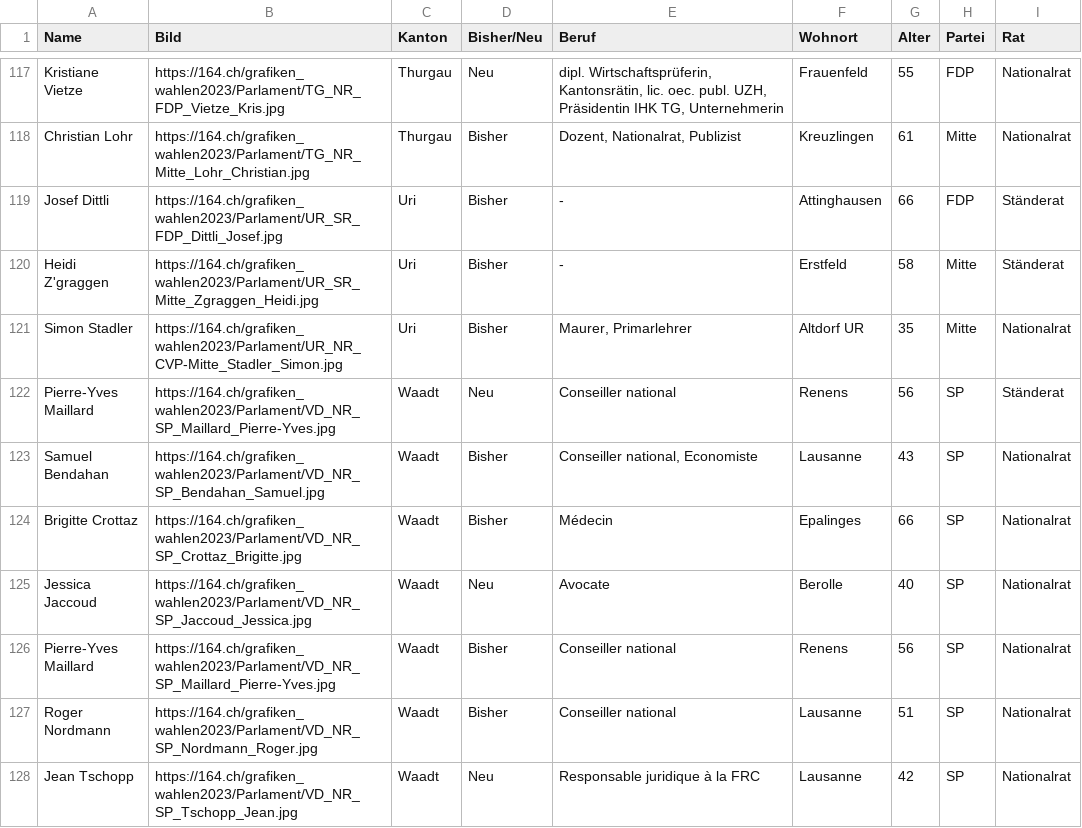
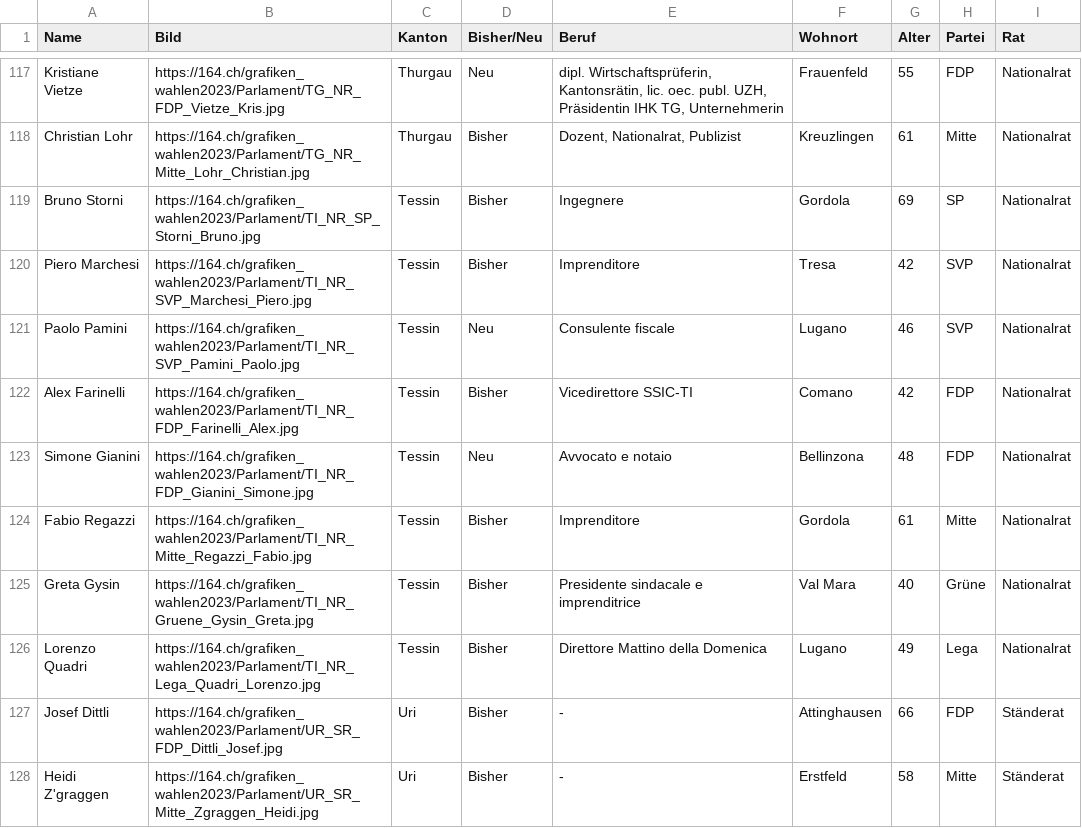
Before and after one commit to awp-finanznachrichten/sda_eidgenoessische_wahlen_datafeed, a CSV file: Output/elected_candidates_overall_de.csv, drawn as a sheet; only a part is shown, gaps mark what is left out; the shorter side is filled out with more unchanged rows.

```diff
--- a/Output/elected_candidates_overall_de.csv
+++ b/Output/elected_candidates_overall_de.csv
@@ -118,2 +118,10 @@
 "Christian Lohr","https://164.ch/grafiken_wahlen2023/Parlament/TG_NR_Mitte_Lohr_Christian.jpg","Thurgau","Bisher","Dozent, Nationalrat, Publizist","Kreuzlingen",61,"Mitte","Nationalrat"
+"Bruno Storni","https://164.ch/grafiken_wahlen2023/Parlament/TI_NR_SP_Storni_Bruno.jpg","Tessin","Bisher","Ingegnere","Gordola",69,"SP","Nationalrat"
+"Piero Marchesi","https://164.ch/grafiken_wahlen2023/Parlament/TI_NR_SVP_Marchesi_Piero.jpg","Tessin","Bisher","Imprenditore","Tresa",42,"SVP","Nationalrat"
+"Paolo Pamini","https://164.ch/grafiken_wahlen2023/Parlament/TI_NR_SVP_Pamini_Paolo.jpg","Tessin","Neu","Consulente fiscale","Lugano",46,"SVP","Nationalrat"
+"Alex Farinelli","https://164.ch/grafiken_wahlen2023/Parlament/TI_NR_FDP_Farinelli_Alex.jpg","Tessin","Bisher","Vicedirettore SSIC-TI","Comano",42,"FDP","Nationalrat"
+"Simone Gianini","https://164.ch/grafiken_wahlen2023/Parlament/TI_NR_FDP_Gianini_Simone.jpg","Tessin","Neu","Avvocato e notaio","Bellinzona",48,"FDP","Nationalrat"
+"Fabio Regazzi","https://164.ch/grafiken_wahlen2023/Parlament/TI_NR_Mitte_Regazzi_Fabio.jpg","Tessin","Bisher","Imprenditore","Gordola",61,"Mitte","Nationalrat"
+"Greta Gysin","https://164.ch/grafiken_wahlen2023/Parlament/TI_NR_Gruene_Gysin_Greta.jpg","Tessin","Bisher","Presidente sindacale e imprenditrice","Val Mara",40,"Grüne","Nationalrat"
+"Lorenzo Quadri","https://164.ch/grafiken_wahlen2023/Parlament/TI_NR_Lega_Quadri_Lorenzo.jpg","Tessin","Bisher","Direttore Mattino della Domenica","Lugano",49,"Lega","Nationalrat"
 "Josef Dittli","https://164.ch/grafiken_wahlen2023/Parlament/UR_SR_FDP_Dittli_Josef.jpg","Uri","Bisher","-","Attinghausen",66,"FDP","Ständerat"
```
Also changed, not shown: Output/elected_candidates_overall_fr.csv, Output/elected_candidates_overall_it.csv, 7 other files.
